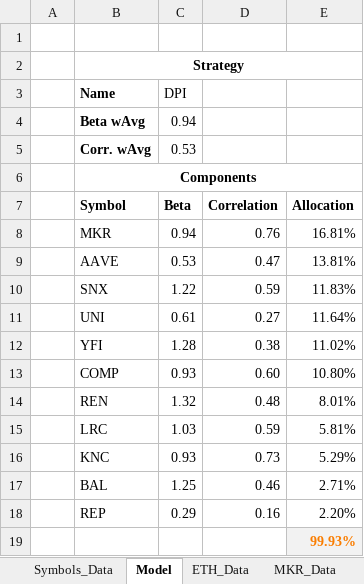
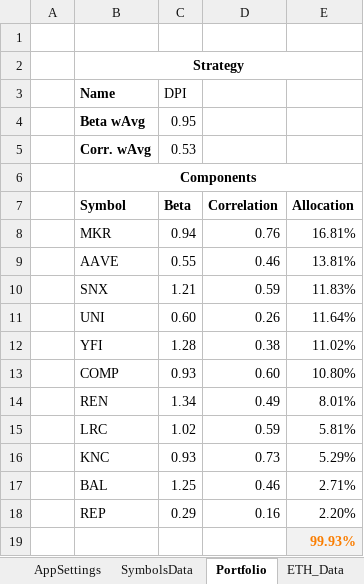
Before and after one commit to krugman25/CryptoPortfolioManager, an Excel workbook: CryptoPortfolioManager.xlsm, sheet Portfolio, drawn as a sheet; values as stored, in another font and other column widths than the file's, no borders; the diff names each change by its address in the sheet, - before the commit and + after, or states it on an @@ line.

```diff
--- a/CryptoPortfolioManager.xlsm (sheet Portfolio)
+++ b/CryptoPortfolioManager.xlsm (sheet Portfolio)
-sheet tab: Symbols_Data
+sheet tab: SymbolsData
-sheet tab: Model
+sheet tab: Portfolio
+sheet tab: AppSettings
-C4 (Beta): 0.94
+C4 (Beta): 0.95
-C9 (Beta): 0.53
+C9 (Beta): 0.55
-D9 (Correlation): 0.47
+D9 (Correlation): 0.46
-C10 (Beta): 1.22
+C10 (Beta): 1.21
-C11 (Beta): 0.61
+C11 (Beta): 0.60
-D11 (Correlation): 0.27
+D11 (Correlation): 0.26
-C14 (Beta): 1.32
+C14 (Beta): 1.34
-D14 (Correlation): 0.48
+D14 (Correlation): 0.49
-C15 (Beta): 1.03
+C15 (Beta): 1.02
```
Also changed, not shown: sheet SymbolsData, sheet MKR_Data, sheet UNI_Data, sheet REP_Data, sheet ETH_Data, sheet BAL_Data, 9 more sheets, formulas that keep their value.
